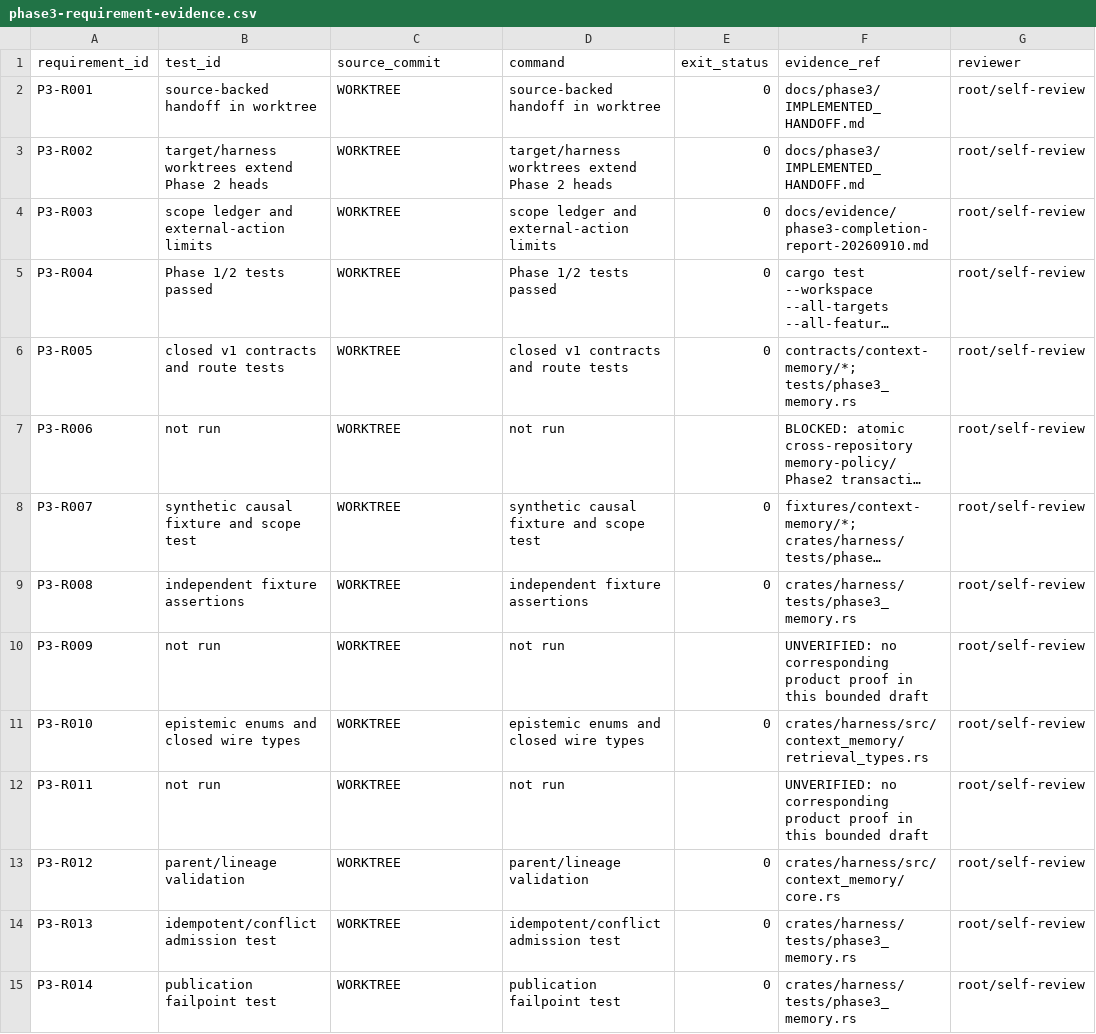
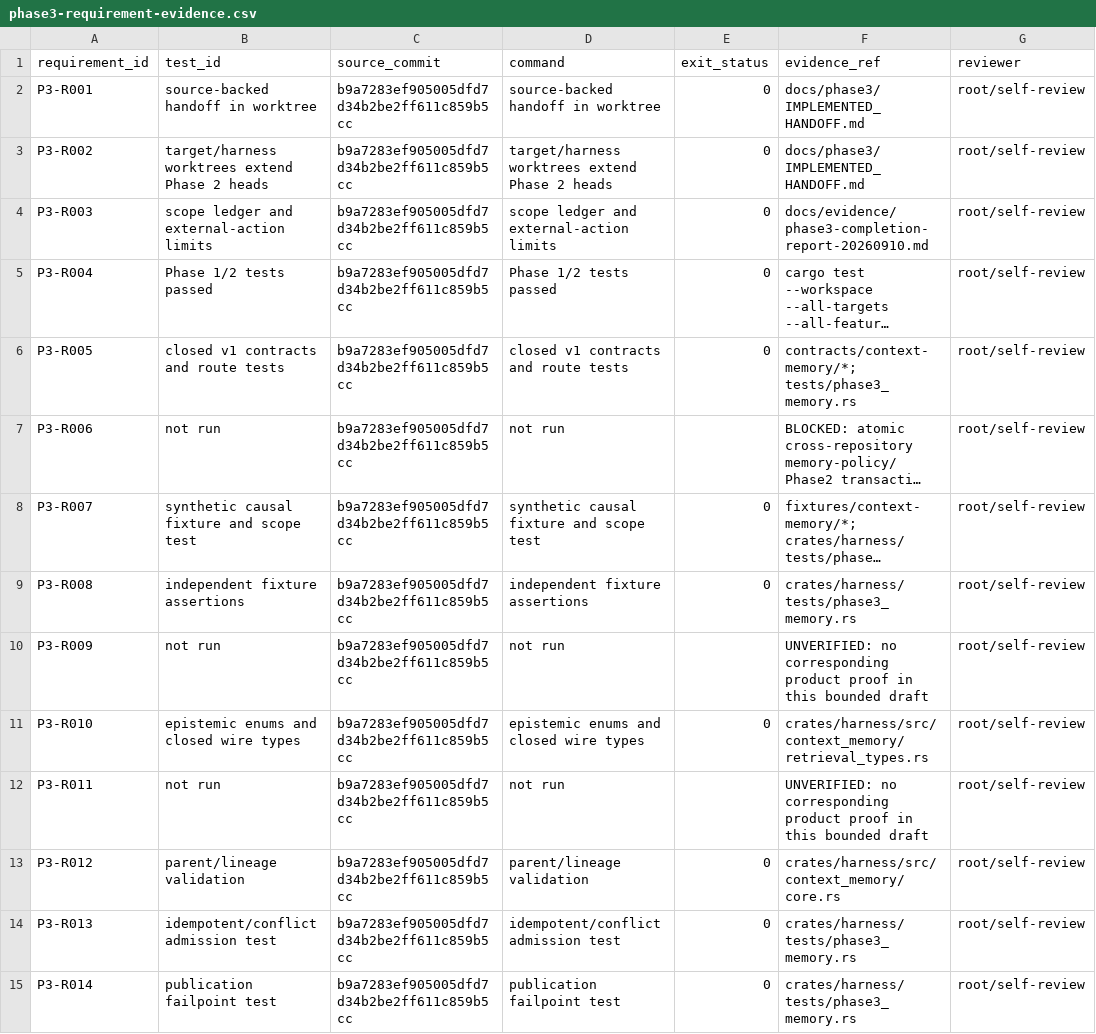
Before and after one commit to AI-Ascension/sts2-harness, a CSV file: docs/evidence/phase3-requirement-evidence.csv, drawn as a sheet; only a part is shown; long unchanged cells end in …; the diff covers the shown part only; the diff names each change by its address in the sheet, - before the commit and + after, or states it on an @@ line.

```diff
--- a/docs/evidence/phase3-requirement-evidence.csv
+++ b/docs/evidence/phase3-requirement-evidence.csv
-C2:C15 (source_commit): WORKTREE
+C2:C15 (source_commit): b9a7283ef905005dfd7d34b2be2ff611c859b5cc
```
Also changed, not shown: 94 edited cells elsewhere in this file, 2 other files.
